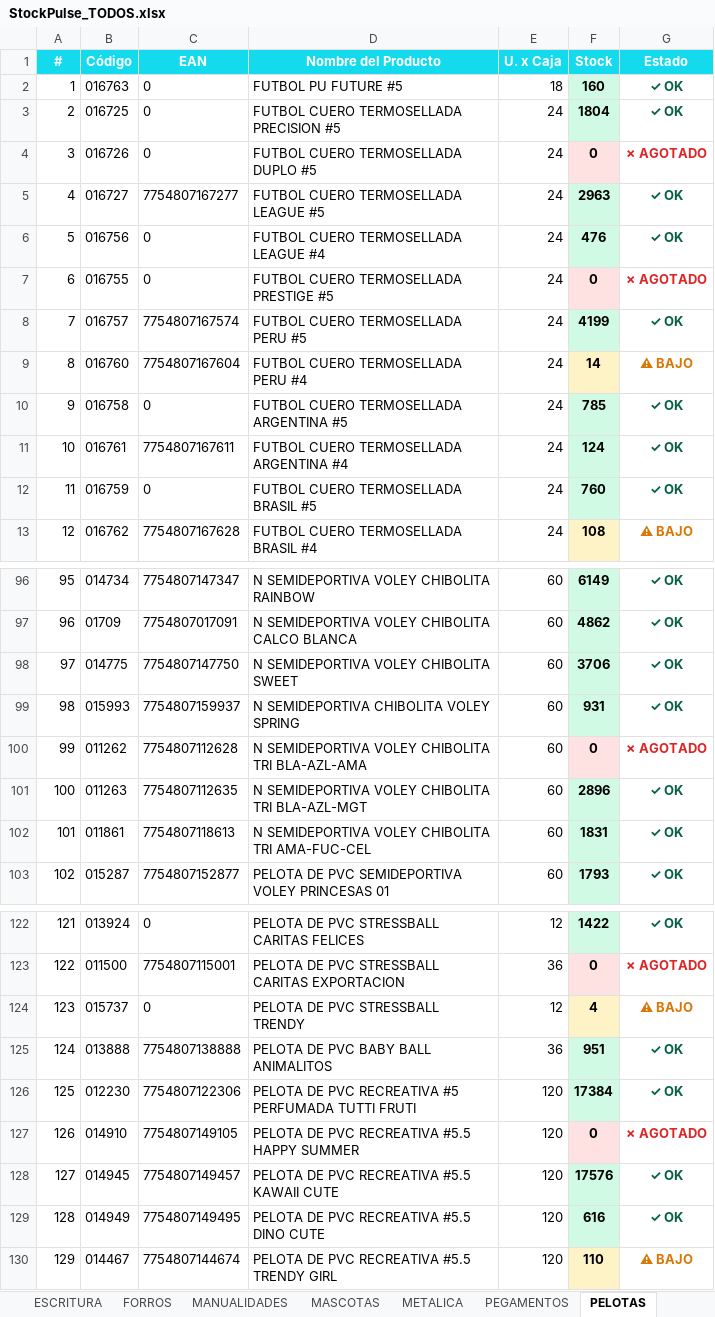
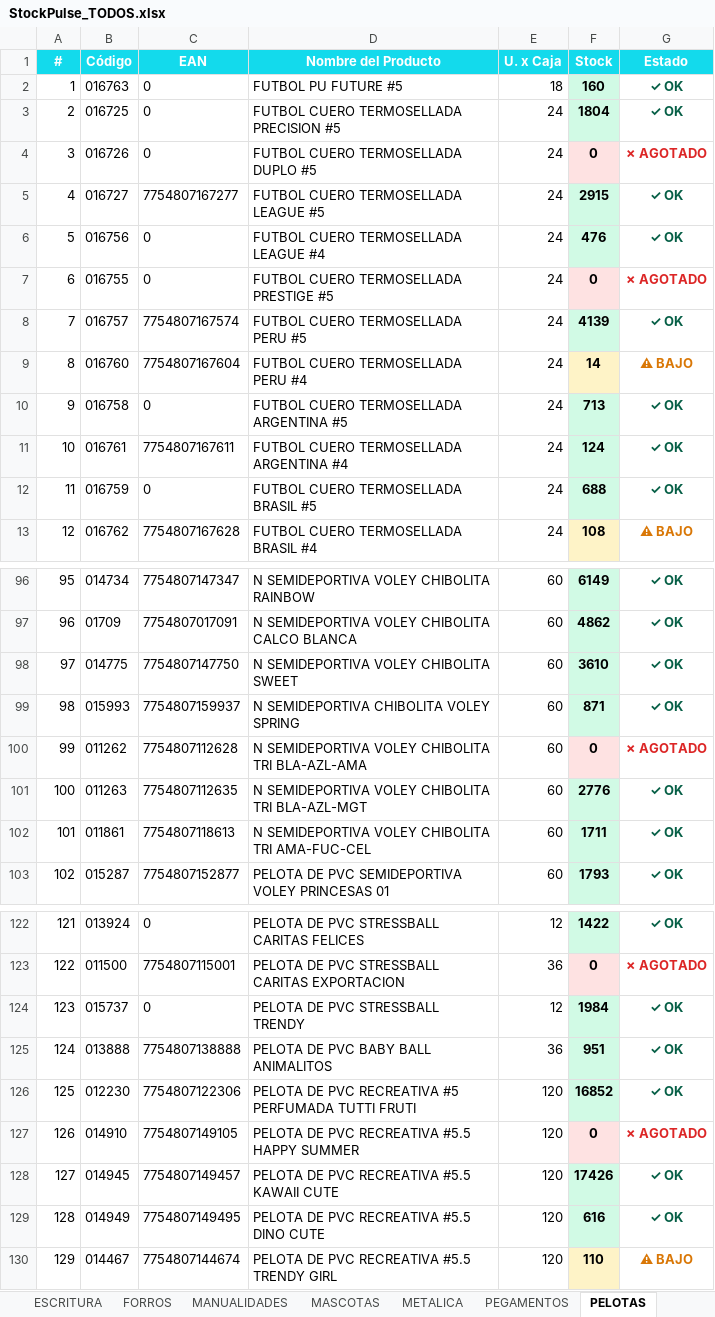
Before and after one commit to CarlosCus1/Stock_Reporter, an Excel workbook: reports/StockPulse_TODOS.xlsx, sheet PELOTAS, drawn as a sheet; only a part is shown, gaps mark what is left out; values as stored, in another font and other column widths than the file's, no borders; the diff covers the shown part only; the diff names each change by its address in the sheet, - before the commit and + after, or states it on an @@ line.

```diff
--- a/reports/StockPulse_TODOS.xlsx (sheet PELOTAS)
+++ b/reports/StockPulse_TODOS.xlsx (sheet PELOTAS)
-F5 (Stock): 2963
+F5 (Stock): 2915
-F8 (Stock): 4199
+F8 (Stock): 4139
-F10 (Stock): 785
+F10 (Stock): 713
-F12 (Stock): 760
+F12 (Stock): 688
-F98 (Stock): 3706
+F98 (Stock): 3610
-F99 (Stock): 931
+F99 (Stock): 871
-F101 (Stock): 2896
+F101 (Stock): 2776
-F102 (Stock): 1831
+F102 (Stock): 1711
-F124 (Stock): 4
+F124 (Stock): 1984
-F124 fill: #FEF3C7
+F124 fill: #D1FAE5
-G124 (Estado): ⚠ BAJO
+G124 (Estado): ✓ OK
-G124 text colour: #D97706
+G124 text colour: #065F46
-F126 (Stock): 17384
+F126 (Stock): 16852
-F128 (Stock): 17576
+F128 (Stock): 17426
```
Also changed, not shown: 11 edited cells elsewhere in this sheet, sheet Resumen, sheet ARCHIVO, sheet ESCRITURA, sheet ACCESORIOS, sheet PINTURA, sheet REPRESENTADAS, 5 more sheets, reports/StockPulse_ESCOLAR.xlsx, reports/StockPulse_PELOTAS.xlsx, 1 other file.
